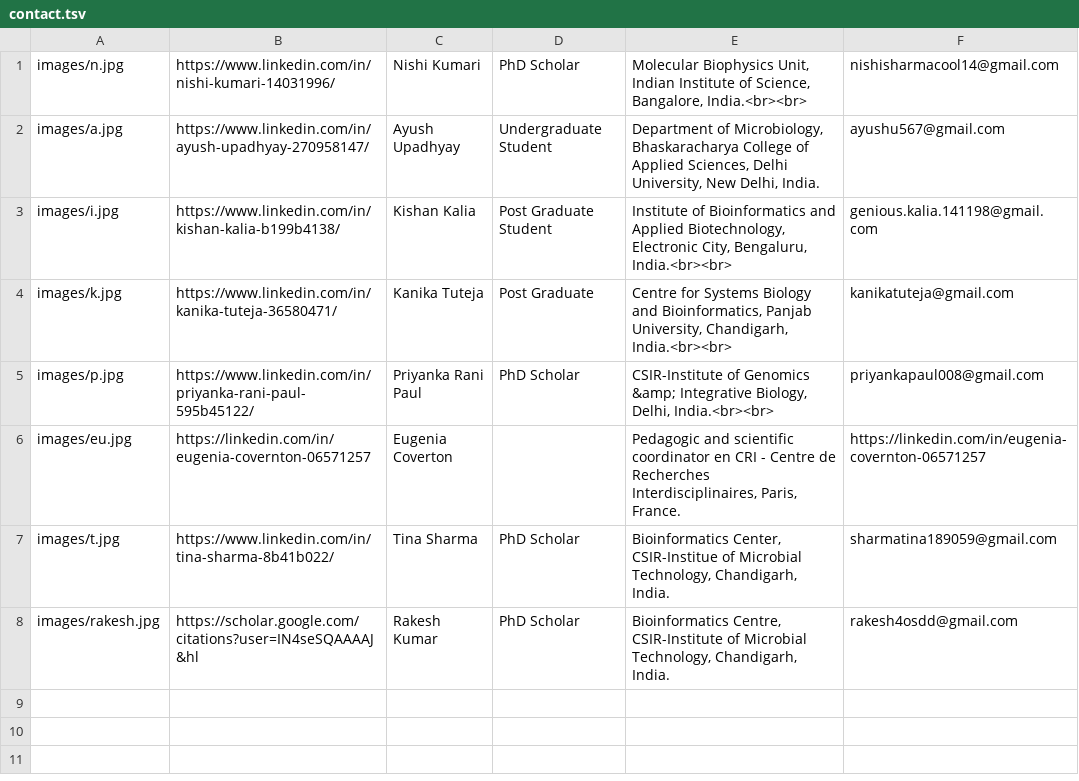
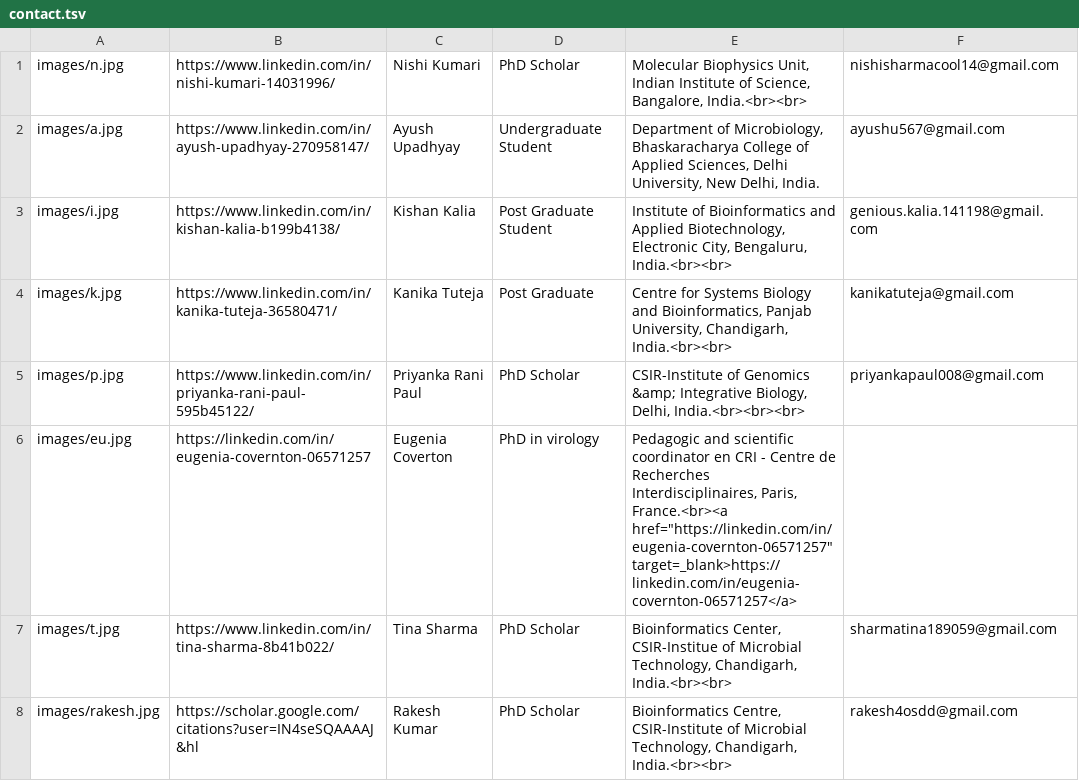
Before and after one commit to tinabioinfo/nipah, a TSV file: data/contact.tsv, drawn as a sheet.

Commit message:
Update contact details

```diff
--- a/data/contact.tsv
+++ b/data/contact.tsv
@@ -4,5 +4,5 @@ images/i.jpg	https://www.linkedin.com/in/kishan-kalia-b199b4138/	Kishan Kalia	Po
 images/k.jpg	https://www.linkedin.com/in/kanika-tuteja-36580471/	Kanika Tuteja	Post Graduate	Centre for Systems Biology and Bioinformatics, Panjab University, Chandigarh, India.<br><br>	kanikatuteja@gmail.com
-images/p.jpg	https://www.linkedin.com/in/priyanka-rani-paul-595b45122/	Priyanka Rani Paul	PhD Scholar	CSIR-Institute of Genomics &amp; Integrative Biology, Delhi, India.<br><br>	priyankapaul008@gmail.com
-images/eu.jpg	https://linkedin.com/in/eugenia-covernton-06571257	Eugenia Coverton		Pedagogic and scientific coordinator en CRI - Centre de Recherches Interdisciplinaires, Paris, France.	https://linkedin.com/in/eugenia-covernton-06571257
-images/t.jpg	https://www.linkedin.com/in/tina-sharma-8b41b022/	Tina Sharma	PhD Scholar	Bioinformatics Center, CSIR-Institue of Microbial Technology, Chandigarh, India.	sharmatina189059@gmail.com
-images/rakesh.jpg	https://scholar.google.com/citations?user=IN4seSQAAAAJ&hl	Rakesh Kumar	PhD Scholar	Bioinformatics Centre, CSIR-Institute of Microbial Technology, Chandigarh, India.	rakesh4osdd@gmail.com
+images/p.jpg	https://www.linkedin.com/in/priyanka-rani-paul-595b45122/	Priyanka Rani Paul	PhD Scholar	CSIR-Institute of Genomics &amp; Integrative Biology, Delhi, India.<br><br><br>	priyankapaul008@gmail.com
+images/eu.jpg	https://linkedin.com/in/eugenia-covernton-06571257	Eugenia Coverton	PhD in virology	Pedagogic and scientific coordinator en CRI - Centre de Recherches Interdisciplinaires, Paris, France.<br><a href="https://linkedin.com/in/eugenia-covernton-06571257" target=_blank>https://linkedin.com/in/eugenia-covernton-06571257</a>	
+images/t.jpg	https://www.linkedin.com/in/tina-sharma-8b41b022/	Tina Sharma	PhD Scholar	Bioinformatics Center, CSIR-Institue of Microbial Technology, Chandigarh, India.<br><br>	sharmatina189059@gmail.com
+images/rakesh.jpg	https://scholar.google.com/citations?user=IN4seSQAAAAJ&hl	Rakesh Kumar	PhD Scholar	Bioinformatics Centre, CSIR-Institute of Microbial Technology, Chandigarh, India.<br><br>	rakesh4osdd@gmail.com
```
Also changed, not shown: 3 other files.
